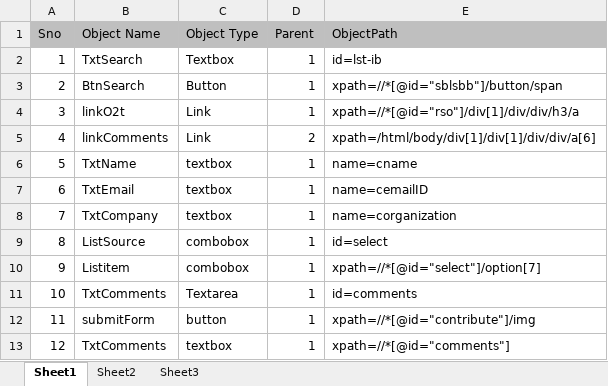
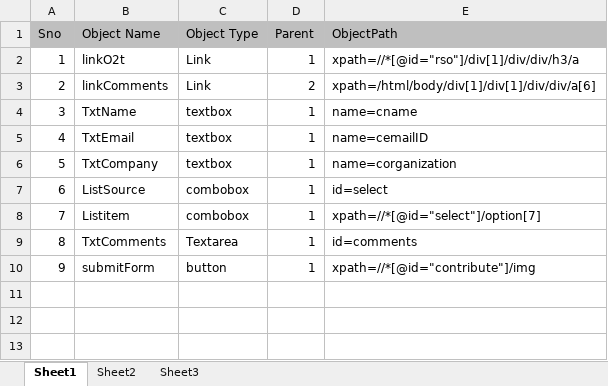
Before and after one commit to open2test/Open2Test_Selenium, an Excel workbook: SampleScript/TestOR/DemoOR.xlsx, sheet Sheet1, drawn as a sheet; values as stored, in another font and other column widths than the file's, no borders; removed rows and columns are numbered as before the commit, all else as after; the diff names each change by its address in the sheet, - before the commit and + after, or states it on an @@ line.

```diff
--- a/SampleScript/TestOR/DemoOR.xlsx (sheet Sheet1)
+++ b/SampleScript/TestOR/DemoOR.xlsx (sheet Sheet1)
-row 2: 1 | TxtSearch | Textbox | 1 | id=lst-ib
-row 3: 2 | BtnSearch | Button | 1 | xpath=//*[@id="sblsbb"]/button/span
@@ column A (Sno) renumbered between rows 2 and 10 @@
-row 13: 12 | TxtComments | textbox | 1 | xpath=//*[@id="comments"]
```
Also changed, not shown: SampleScript/TestCase/DemoTest.xlsx, SampleScript/TestSuite/Test_Suite.xlsx, 3 other files.
